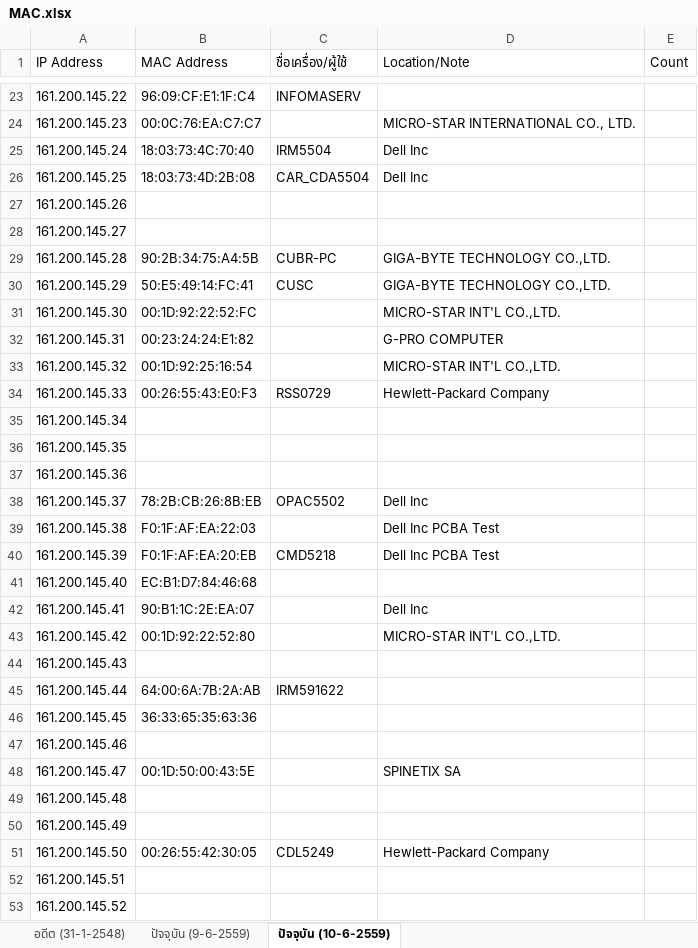
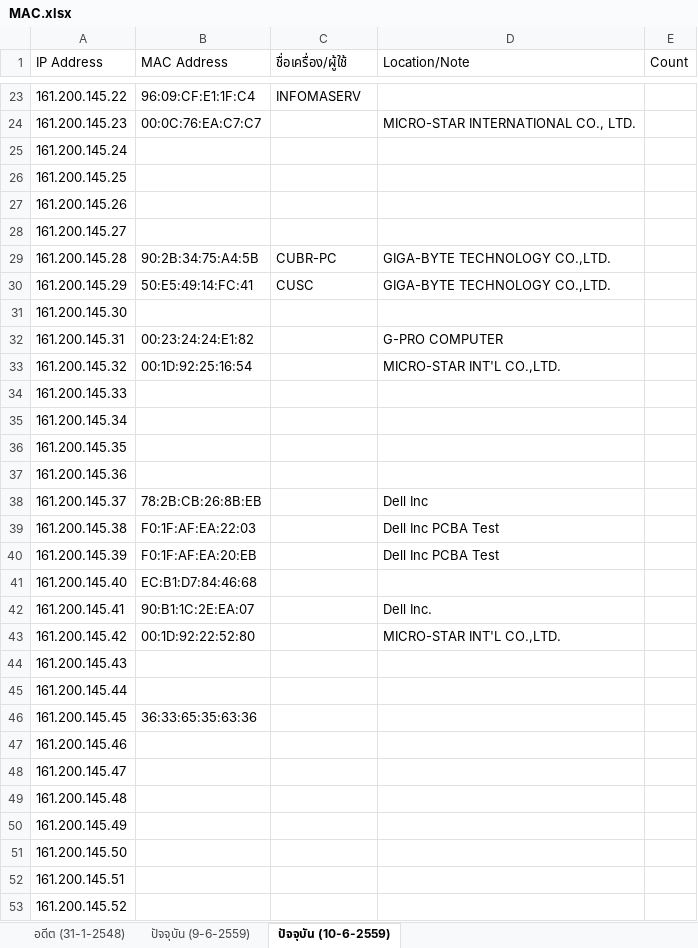
Before and after one commit to bbbenzer/getmac, an Excel workbook: MAC.xlsx, sheet ปัจจุบัน (10-6-2559), drawn as a sheet; only a part is shown, gaps mark what is left out; values as stored, in another font and other column widths than the file's, no borders; the diff covers the shown part only; the diff names each change by its address in the sheet, - before the commit and + after, or states it on an @@ line.

```diff
--- a/MAC.xlsx (sheet ปัจจุบัน (10-6-2559))
+++ b/MAC.xlsx (sheet ปัจจุบัน (10-6-2559))
-B25 (MAC Address): 18:03:73:4C:70:40
+B25 (MAC Address): (empty)
-C25 (ชื่อเครื่อง/ผู้ใช้): IRM5504
+C25 (ชื่อเครื่อง/ผู้ใช้): (empty)
-D25:D26 (Location/Note): Dell Inc
+D25:D26 (Location/Note): (empty)
-B26 (MAC Address): 18:03:73:4D:2B:08
+B26 (MAC Address): (empty)
-C26 (ชื่อเครื่อง/ผู้ใช้): CAR_CDA5504
+C26 (ชื่อเครื่อง/ผู้ใช้): (empty)
-B31 (MAC Address): 00:1D:92:22:52:FC
+B31 (MAC Address): (empty)
-D31 (Location/Note): MICRO-STAR INT'L CO.,LTD.
+D31 (Location/Note): (empty)
-B34 (MAC Address): 00:26:55:43:E0:F3
+B34 (MAC Address): (empty)
-C34 (ชื่อเครื่อง/ผู้ใช้): RSS0729
+C34 (ชื่อเครื่อง/ผู้ใช้): (empty)
-D34 (Location/Note): Hewlett-Packard Company
+D34 (Location/Note): (empty)
-C38 (ชื่อเครื่อง/ผู้ใช้): OPAC5502
+C38 (ชื่อเครื่อง/ผู้ใช้): (empty)
-C40 (ชื่อเครื่อง/ผู้ใช้): CMD5218
+C40 (ชื่อเครื่อง/ผู้ใช้): (empty)
-D42 (Location/Note): Dell Inc
+D42 (Location/Note): Dell Inc.
-B45 (MAC Address): 64:00:6A:7B:2A:AB
+B45 (MAC Address): (empty)
-C45 (ชื่อเครื่อง/ผู้ใช้): IRM591622
+C45 (ชื่อเครื่อง/ผู้ใช้): (empty)
-B48 (MAC Address): 00:1D:50:00:43:5E
+B48 (MAC Address): (empty)
-D48 (Location/Note): SPINETIX SA
+D48 (Location/Note): (empty)
-B51 (MAC Address): 00:26:55:42:30:05
+B51 (MAC Address): (empty)
-C51 (ชื่อเครื่อง/ผู้ใช้): CDL5249
+C51 (ชื่อเครื่อง/ผู้ใช้): (empty)
-D51 (Location/Note): Hewlett-Packard Company
+D51 (Location/Note): (empty)
```
Also changed, not shown: 127 edited cells elsewhere in this sheet, 2 other files.
